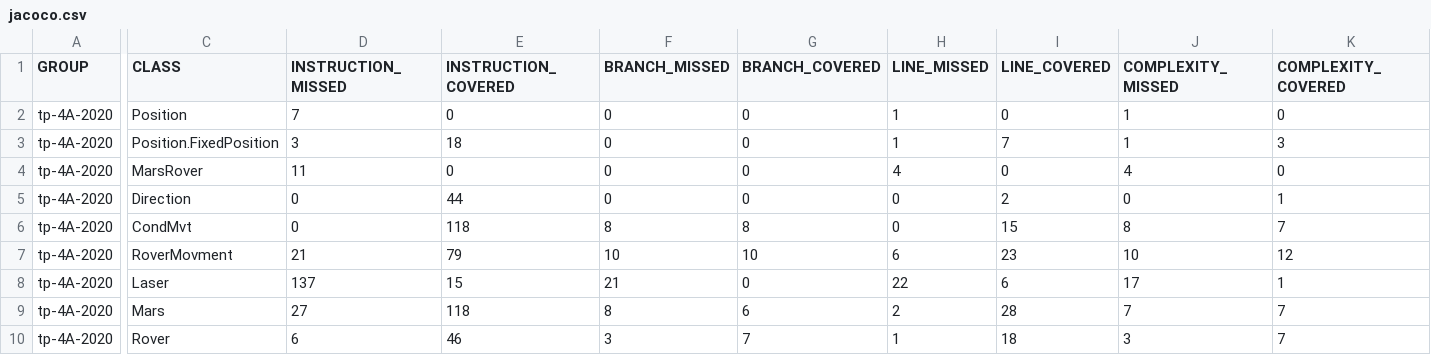
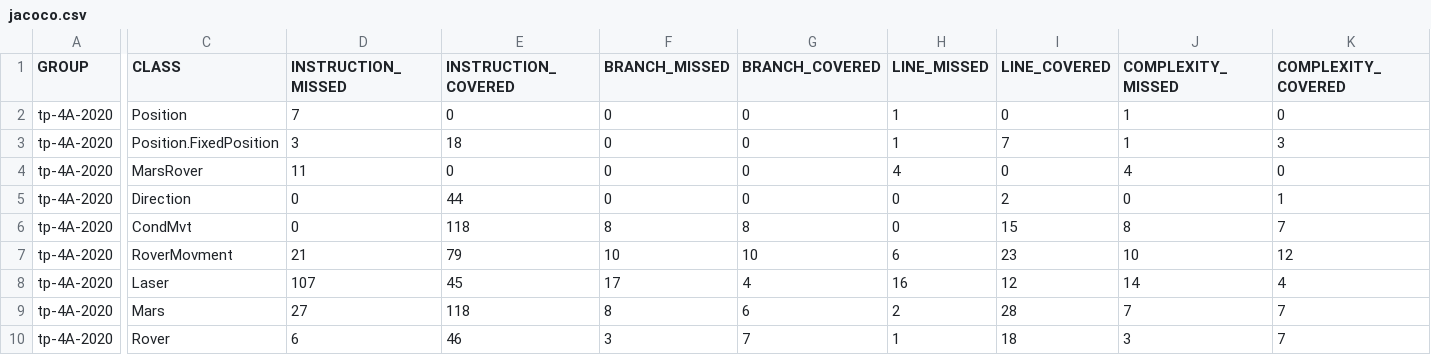
Before and after one commit to AntoineAntix/LeZen, a CSV file: target/site/jacoco/jacoco.csv, drawn as a sheet; only a part is shown, gaps mark what is left out; the diff covers the shown part only; the diff names each change by its address in the sheet, - before the commit and + after, or states it on an @@ line.

```diff
--- a/target/site/jacoco/jacoco.csv
+++ b/target/site/jacoco/jacoco.csv
-D8 (INSTRUCTION_MISSED): 137
+D8 (INSTRUCTION_MISSED): 107
-E8 (INSTRUCTION_COVERED): 15
+E8 (INSTRUCTION_COVERED): 45
-F8 (BRANCH_MISSED): 21
+F8 (BRANCH_MISSED): 17
-G8 (BRANCH_COVERED): 0
+G8 (BRANCH_COVERED): 4
-H8 (LINE_MISSED): 22
+H8 (LINE_MISSED): 16
-I8 (LINE_COVERED): 6
+I8 (LINE_COVERED): 12
-J8 (COMPLEXITY_MISSED): 17
+J8 (COMPLEXITY_MISSED): 14
-K8 (COMPLEXITY_COVERED): 1
+K8 (COMPLEXITY_COVERED): 4
```
Also changed, not shown: 2 edited cells elsewhere in this file, 20 other files.
